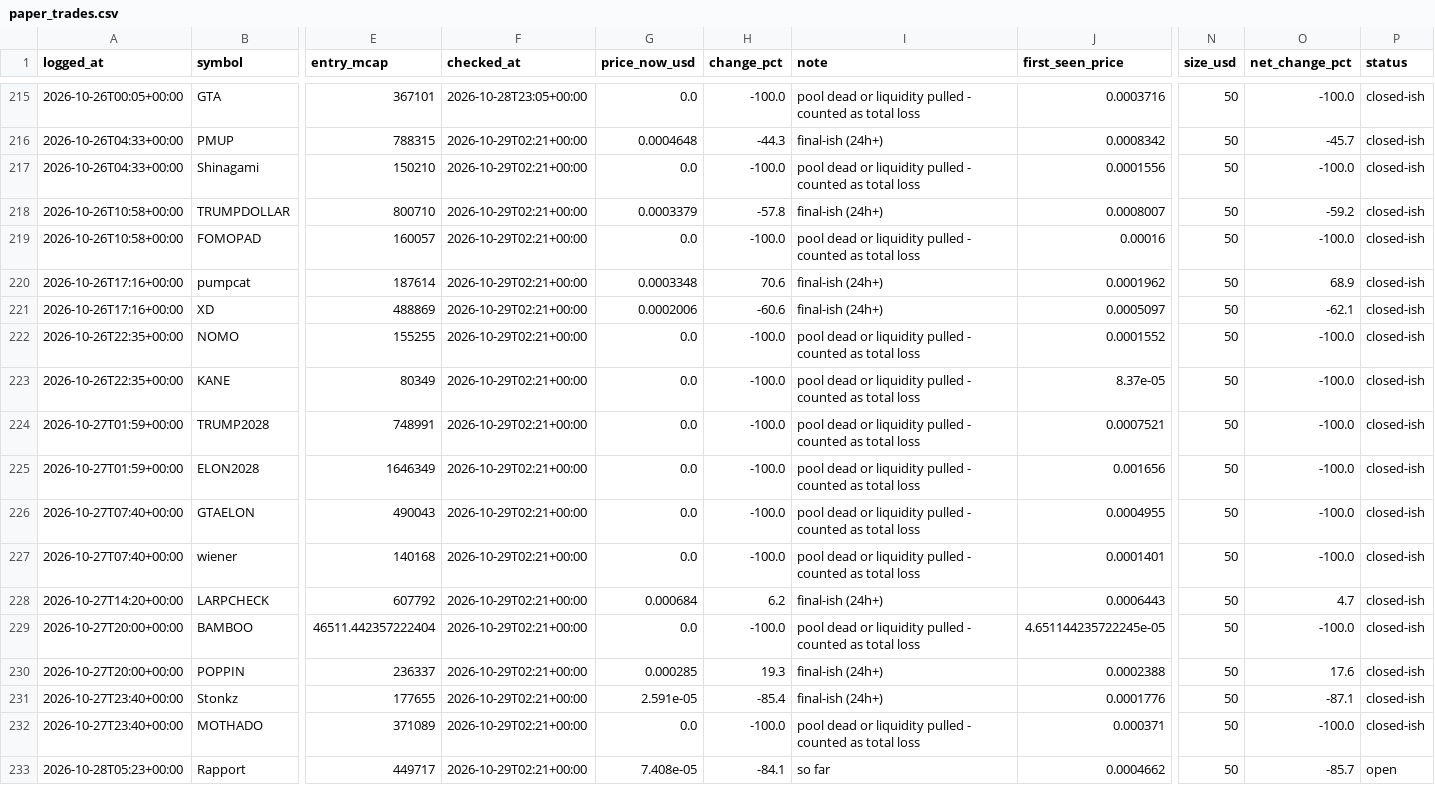
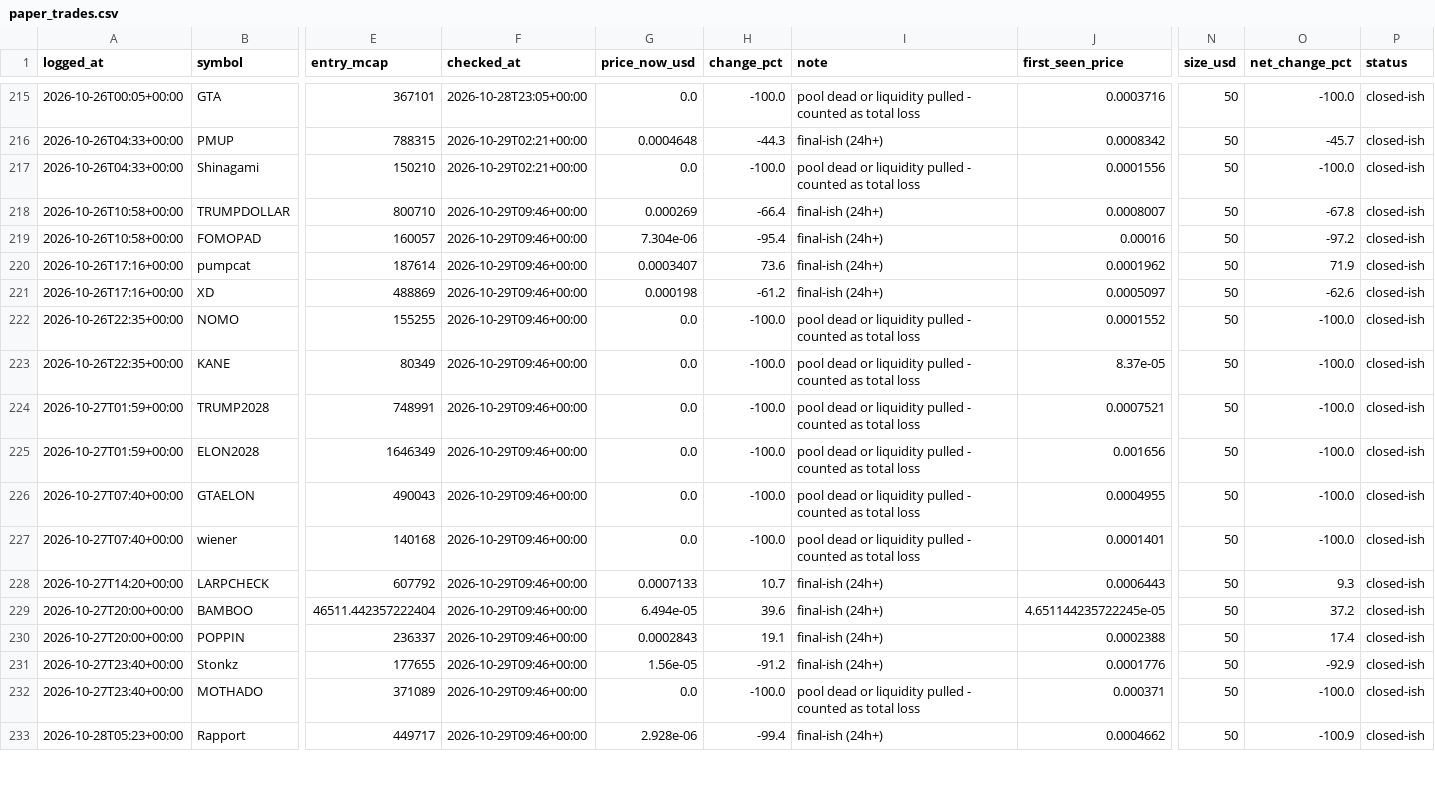
Before and after one commit to mayorzb/nexus-scanner, a CSV file: paper_trades.csv, drawn as a sheet; only a part is shown, gaps mark what is left out; the diff covers the shown part only; the diff names each change by its address in the sheet, - before the commit and + after, or states it on an @@ line.

```diff
--- a/paper_trades.csv
+++ b/paper_trades.csv
-F218:F233 (checked_at): 2026-10-29T02:21+00:00
+F218:F233 (checked_at): 2026-10-29T09:46+00:00
-G218 (price_now_usd): 0.0003379
+G218 (price_now_usd): 0.000269
-H218 (change_pct): -57.8
+H218 (change_pct): -66.4
-O218 (net_change_pct): -59.2
+O218 (net_change_pct): -67.8
-G219 (price_now_usd): 0.0
+G219 (price_now_usd): 7.304e-06
-H219 (change_pct): -100.0
+H219 (change_pct): -95.4
-I219 (note): pool dead or liquidity pulled - counted as total loss
+I219 (note): final-ish (24h+)
-O219 (net_change_pct): -100.0
+O219 (net_change_pct): -97.2
-G220 (price_now_usd): 0.0003348
+G220 (price_now_usd): 0.0003407
-H220 (change_pct): 70.6
+H220 (change_pct): 73.6
-O220 (net_change_pct): 68.9
+O220 (net_change_pct): 71.9
-G221 (price_now_usd): 0.0002006
+G221 (price_now_usd): 0.000198
-H221 (change_pct): -60.6
+H221 (change_pct): -61.2
-O221 (net_change_pct): -62.1
+O221 (net_change_pct): -62.6
-G228 (price_now_usd): 0.000684
+G228 (price_now_usd): 0.0007133
-H228 (change_pct): 6.2
+H228 (change_pct): 10.7
-O228 (net_change_pct): 4.7
+O228 (net_change_pct): 9.3
-G229 (price_now_usd): 0.0
+G229 (price_now_usd): 6.494e-05
-H229 (change_pct): -100.0
+H229 (change_pct): 39.6
-I229 (note): pool dead or liquidity pulled - counted as total loss
+I229 (note): final-ish (24h+)
-O229 (net_change_pct): -100.0
+O229 (net_change_pct): 37.2
-G230 (price_now_usd): 0.000285
+G230 (price_now_usd): 0.0002843
-H230 (change_pct): 19.3
+H230 (change_pct): 19.1
-O230 (net_change_pct): 17.6
+O230 (net_change_pct): 17.4
-G231 (price_now_usd): 2.591e-05
+G231 (price_now_usd): 1.56e-05
-H231 (change_pct): -85.4
+H231 (change_pct): -91.2
-O231 (net_change_pct): -87.1
+O231 (net_change_pct): -92.9
-G233 (price_now_usd): 7.408e-05
+G233 (price_now_usd): 2.928e-06
-H233 (change_pct): -84.1
+H233 (change_pct): -99.4
-I233 (note): so far
+I233 (note): final-ish (24h+)
-O233 (net_change_pct): -85.7
+O233 (net_change_pct): -100.9
-P233 (status): open
+P233 (status): closed-ish
```
Also changed, not shown: 24 edited cells elsewhere in this file, 6 other files.
